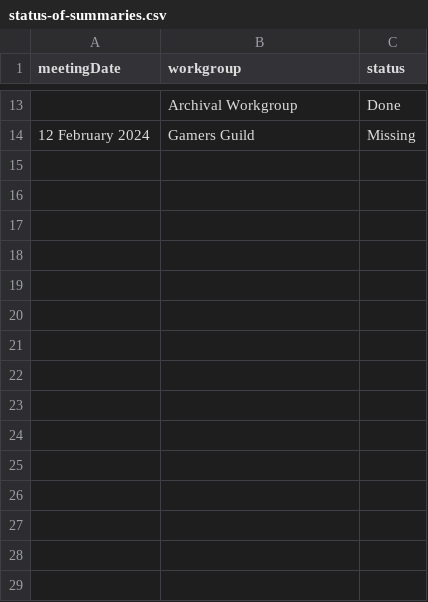
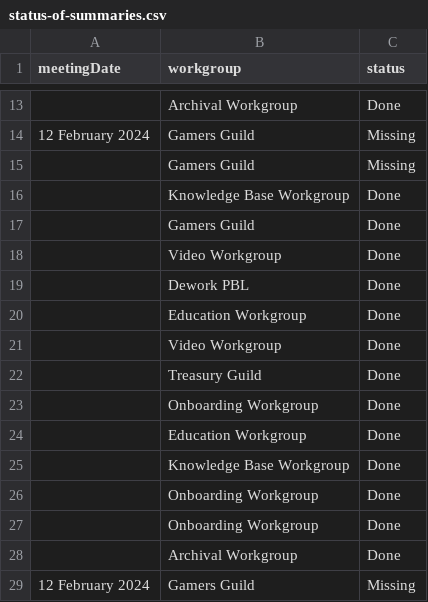
Before and after one commit to SingularityNET-Archive/SingularityNET-Archive, a CSV file: Data/status-of-summaries.csv, drawn as a sheet; only a part is shown, gaps mark what is left out.

Commit message:
Update CSV with new summaries

```diff
--- a/Data/status-of-summaries.csv
+++ b/Data/status-of-summaries.csv
@@ -14 +14,16 @@ meetingDate,workgroup,status
 12 February 2024,Gamers Guild,Missing
+,Gamers Guild,Missing
+,Knowledge Base Workgroup,Done
+,Gamers Guild,Done
+,Video Workgroup,Done
+,Dework PBL,Done
+,Education Workgroup,Done
+,Video Workgroup,Done
+,Treasury Guild,Done
+,Onboarding Workgroup,Done
+,Education Workgroup,Done
+,Knowledge Base Workgroup,Done
+,Onboarding Workgroup,Done
+,Onboarding Workgroup,Done
+,Archival Workgroup,Done
+12 February 2024,Gamers Guild,Missing
```
